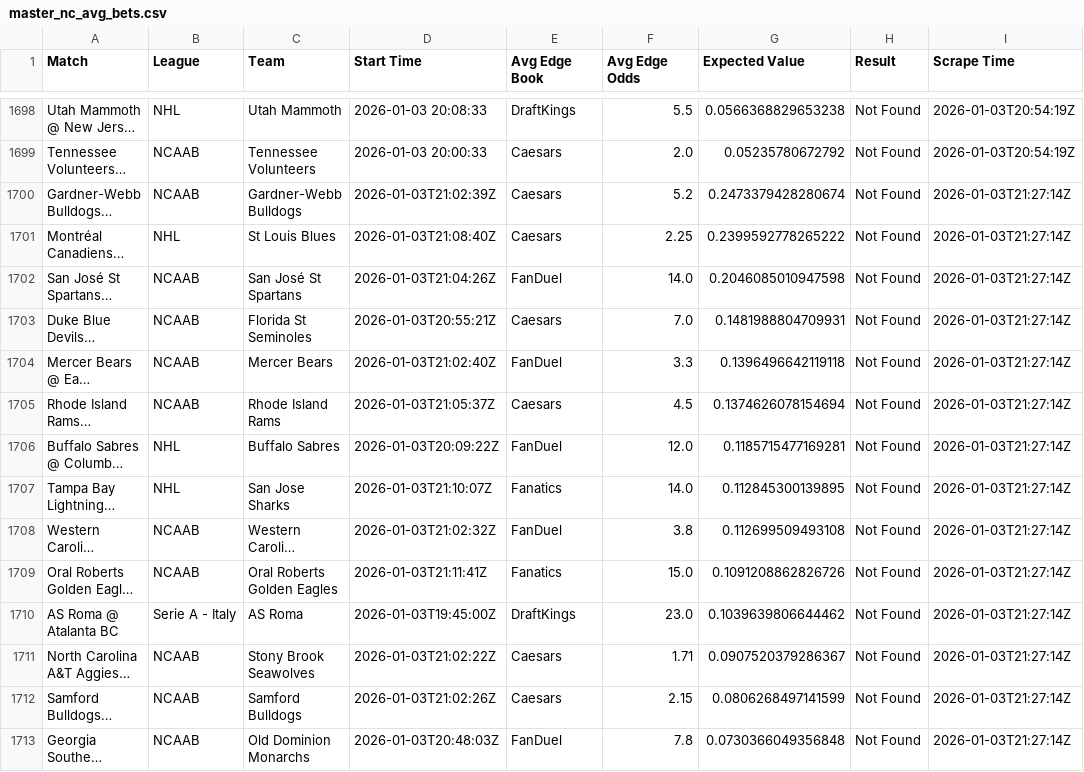
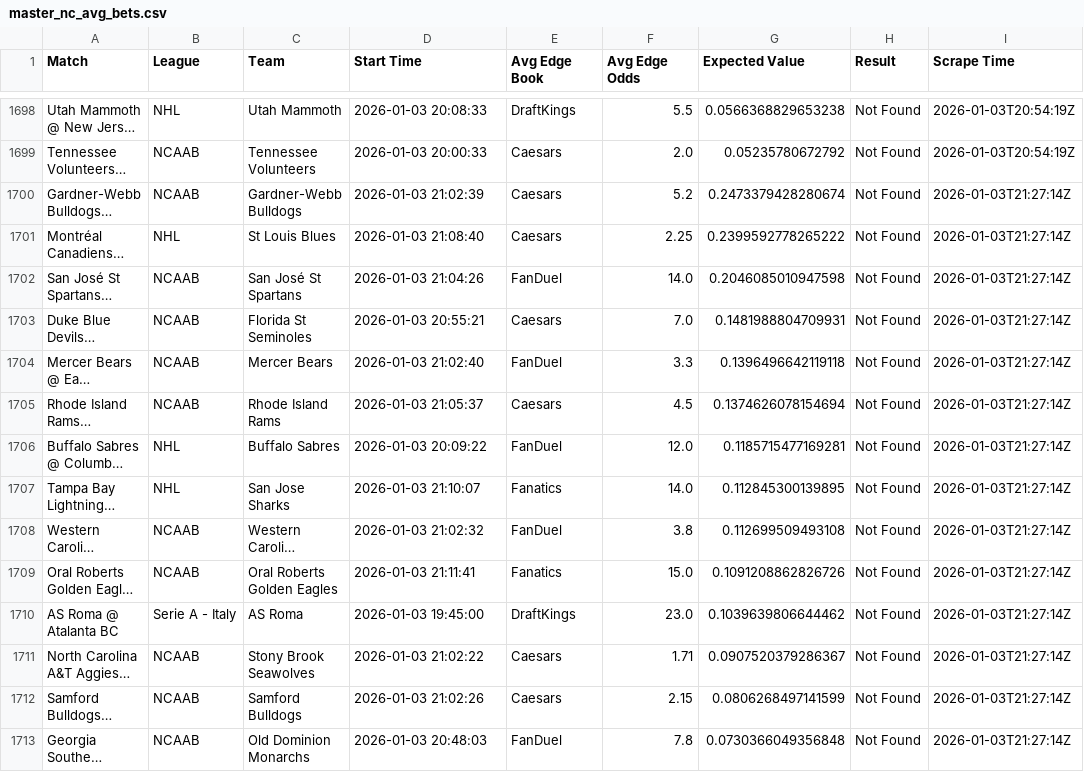
Before and after one commit to aqsmith02/paper-betting-tracker, a CSV file: data/master_nc_avg_bets.csv, drawn as a sheet; only a part is shown, gaps mark what is left out; long unchanged cells end in …; the diff covers the shown part only; the diff names each change by its address in the sheet, - before the commit and + after, or states it on an @@ line.

```diff
--- a/data/master_nc_avg_bets.csv
+++ b/data/master_nc_avg_bets.csv
-D1700 (Start Time): 2026-01-03T21:02:39Z
+D1700 (Start Time): 2026-01-03 21:02:39
-D1701 (Start Time): 2026-01-03T21:08:40Z
+D1701 (Start Time): 2026-01-03 21:08:40
-D1702 (Start Time): 2026-01-03T21:04:26Z
+D1702 (Start Time): 2026-01-03 21:04:26
-D1703 (Start Time): 2026-01-03T20:55:21Z
+D1703 (Start Time): 2026-01-03 20:55:21
-D1704 (Start Time): 2026-01-03T21:02:40Z
+D1704 (Start Time): 2026-01-03 21:02:40
-D1705 (Start Time): 2026-01-03T21:05:37Z
+D1705 (Start Time): 2026-01-03 21:05:37
-D1706 (Start Time): 2026-01-03T20:09:22Z
+D1706 (Start Time): 2026-01-03 20:09:22
-D1707 (Start Time): 2026-01-03T21:10:07Z
+D1707 (Start Time): 2026-01-03 21:10:07
-D1708 (Start Time): 2026-01-03T21:02:32Z
+D1708 (Start Time): 2026-01-03 21:02:32
-D1709 (Start Time): 2026-01-03T21:11:41Z
+D1709 (Start Time): 2026-01-03 21:11:41
-D1710 (Start Time): 2026-01-03T19:45:00Z
+D1710 (Start Time): 2026-01-03 19:45:00
-D1711 (Start Time): 2026-01-03T21:02:22Z
+D1711 (Start Time): 2026-01-03 21:02:22
-D1712 (Start Time): 2026-01-03T21:02:26Z
+D1712 (Start Time): 2026-01-03 21:02:26
-D1713 (Start Time): 2026-01-03T20:48:03Z
+D1713 (Start Time): 2026-01-03 20:48:03
```
Also changed, not shown: 47 edited cells elsewhere in this file, data/master_nc_avg_full.csv, data/master_nc_mod_zscore_bets.csv, 3 other files.
